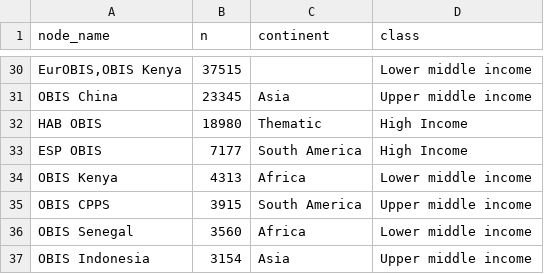
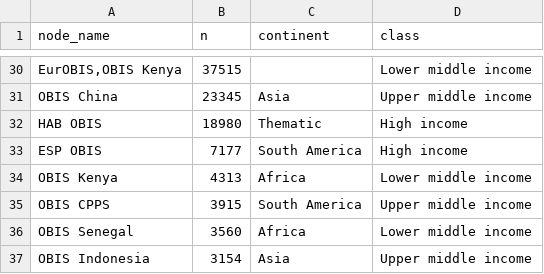
Before and after one commit to milliechapman/obis-data-justice, a CSV file: nodes_obs_classified.csv, drawn as a sheet; only a part is shown, gaps mark what is left out; the diff covers the shown part only; the diff names each change by its address in the sheet, - before the commit and + after, or states it on an @@ line.

```diff
--- a/nodes_obs_classified.csv
+++ b/nodes_obs_classified.csv
-D32:D33 (class): High Income
+D32:D33 (class): High income
```
Also changed, not shown: 19 edited cells elsewhere in this file, 7 other files.
